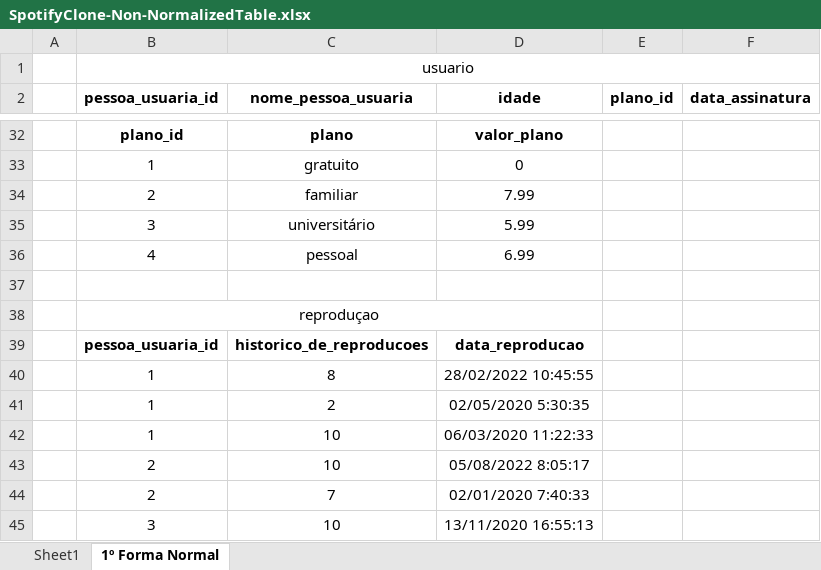
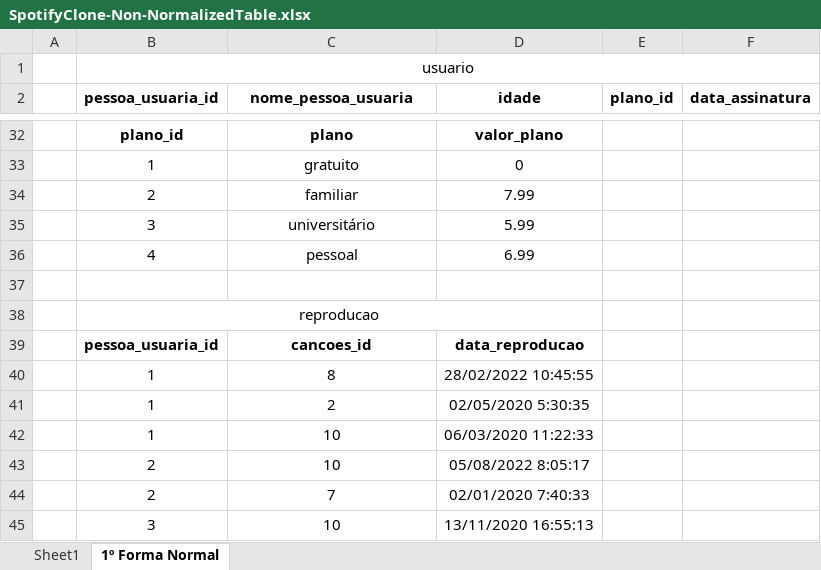
Before and after one commit to apaulagrs/mysql-one-for-all, an Excel workbook: SpotifyClone-Non-NormalizedTable.xlsx, sheet 1º Forma Normal, drawn as a sheet; only a part is shown, gaps mark what is left out; values as stored, in another font and other column widths than the file's, no borders; the diff names each change by its address in the sheet, - before the commit and + after, or states it on an @@ line.

```diff
--- a/SpotifyClone-Non-NormalizedTable.xlsx (sheet 1º Forma Normal)
+++ b/SpotifyClone-Non-NormalizedTable.xlsx (sheet 1º Forma Normal)
-B38 (pessoa_usuaria_id): reproduçao
+B38 (pessoa_usuaria_id): reproducao
-C39 (nome_pessoa_usuaria): historico_de_reproducoes
+C39 (nome_pessoa_usuaria): cancoes_id
```
Also changed, not shown: 1 other file.
